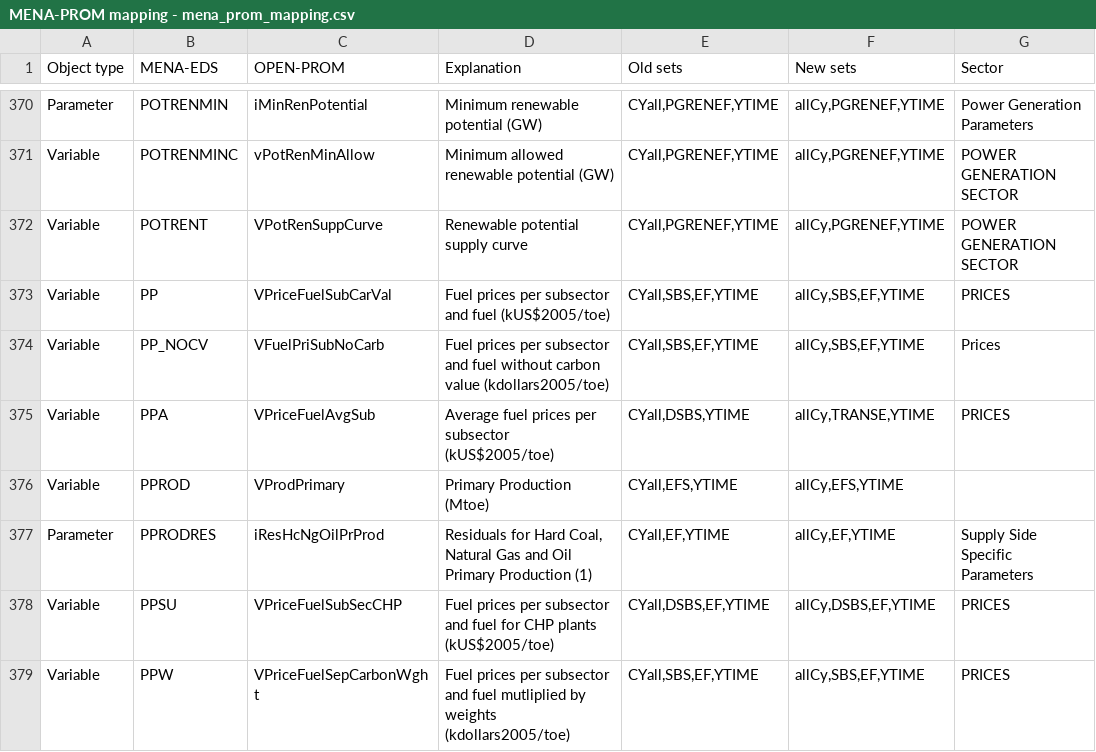
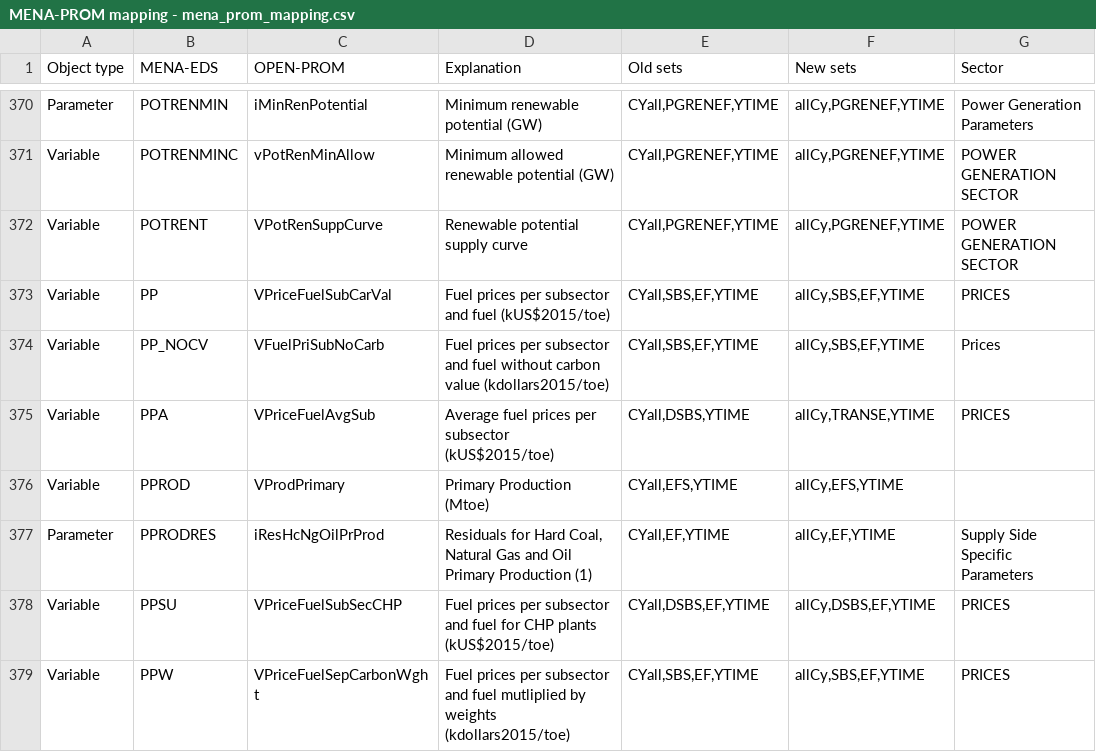
Before and after one commit to e3modelling/OPEN-PROM, a CSV file: MENA-PROM mapping - mena_prom_mapping.csv, drawn as a sheet; only a part is shown, gaps mark what is left out; the diff covers the shown part only.

```diff
--- a/MENA-PROM mapping - mena_prom_mapping.csv
+++ b/MENA-PROM mapping - mena_prom_mapping.csv
@@ -376,8 +376,8 @@ Variable,POTRENMINC,vPotRenMinAllow,Minimum allowed renewable potential (GW),"CY
 Variable,POTRENT,VPotRenSuppCurve,Renewable potential supply curve,"CYall,PGRENEF,YTIME","allCy,PGRENEF,YTIME",POWER GENERATION SECTOR
-Variable,PP,VPriceFuelSubCarVal,Fuel prices per subsector and fuel (kUS$2005/toe),"CYall,SBS,EF,YTIME","allCy,SBS,EF,YTIME",PRICES
-Variable,PP_NOCV,VFuelPriSubNoCarb,Fuel prices per subsector and fuel  without carbon value (kdollars2005/toe),"CYall,SBS,EF,YTIME","allCy,SBS,EF,YTIME",Prices
-Variable,PPA,VPriceFuelAvgSub,Average fuel prices per subsector (kUS$2005/toe),"CYall,DSBS,YTIME","allCy,TRANSE,YTIME",PRICES
+Variable,PP,VPriceFuelSubCarVal,Fuel prices per subsector and fuel (kUS$2015/toe),"CYall,SBS,EF,YTIME","allCy,SBS,EF,YTIME",PRICES
+Variable,PP_NOCV,VFuelPriSubNoCarb,Fuel prices per subsector and fuel  without carbon value (kdollars2015/toe),"CYall,SBS,EF,YTIME","allCy,SBS,EF,YTIME",Prices
+Variable,PPA,VPriceFuelAvgSub,Average fuel prices per subsector (kUS$2015/toe),"CYall,DSBS,YTIME","allCy,TRANSE,YTIME",PRICES
 Variable,PPROD,VProdPrimary,Primary Production (Mtoe),"CYall,EFS,YTIME","allCy,EFS,YTIME",
 Parameter,PPRODRES,iResHcNgOilPrProd,"Residuals for Hard Coal, Natural Gas and Oil Primary Production (1)","CYall,EF,YTIME","allCy,EF,YTIME",Supply Side Specific Parameters
-Variable,PPSU,VPriceFuelSubSecCHP,Fuel prices per subsector and fuel for CHP plants (kUS$2005/toe),"CYall,DSBS,EF,YTIME","allCy,DSBS,EF,YTIME",PRICES
-Variable,PPW,VPriceFuelSepCarbonWght,Fuel prices per subsector and fuel  mutliplied by weights (kdollars2005/toe),"CYall,SBS,EF,YTIME","allCy,SBS,EF,YTIME",PRICES
+Variable,PPSU,VPriceFuelSubSecCHP,Fuel prices per subsector and fuel for CHP plants (kUS$2015/toe),"CYall,DSBS,EF,YTIME","allCy,DSBS,EF,YTIME",PRICES
+Variable,PPW,VPriceFuelSepCarbonWght,Fuel prices per subsector and fuel  mutliplied by weights (kdollars2015/toe),"CYall,SBS,EF,YTIME","allCy,SBS,EF,YTIME",PRICES
```
Also changed, not shown: 50 edited cells elsewhere in this file.
